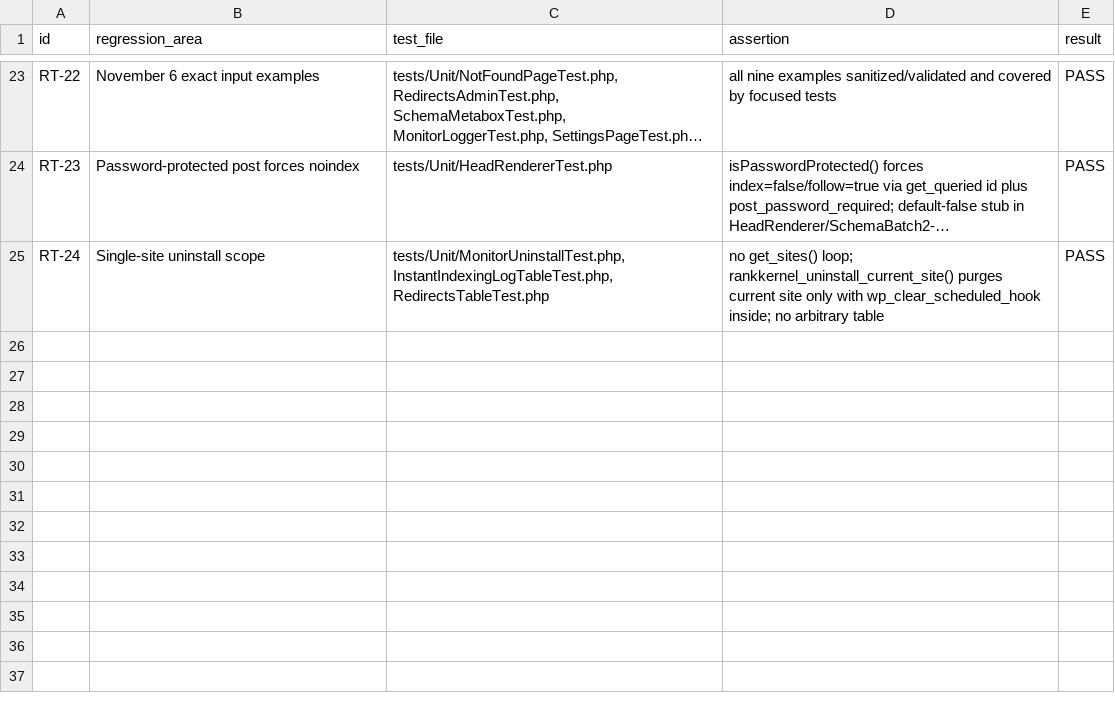
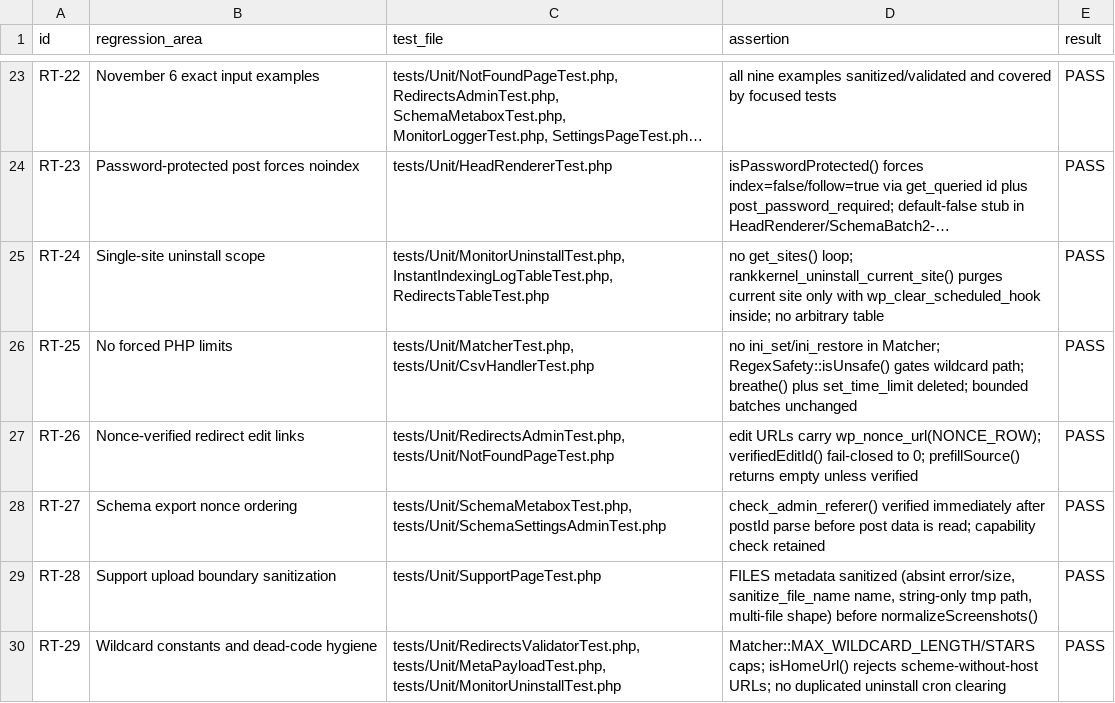
Before and after one commit to maulikbhalodiya/rankkernel, a CSV file: reports/wporg-final-remediation/REGRESSION_TEST_MATRIX.csv, drawn as a sheet; only a part is shown, gaps mark what is left out; long unchanged cells end in …; the diff names each change by its address in the sheet, - before the commit and + after, or states it on an @@ line.

```diff
--- a/reports/wporg-final-remediation/REGRESSION_TEST_MATRIX.csv
+++ b/reports/wporg-final-remediation/REGRESSION_TEST_MATRIX.csv
+row 26: RT-25 | No forced PHP limits | tests/Unit/MatcherTest.php, tests/Unit/CsvHandlerTest.php | no ini_set/ini_restore in Matcher; RegexSafety::isUnsafe() gates wildcard path; breathe() plus set_time_limit deleted; bounded batches unchanged | PASS
+row 27: RT-26 | Nonce-verified redirect edit links | tests/Unit/RedirectsAdminTest.php, tests/Unit/NotFoundPageTest.php | edit URLs carry wp_nonce_url(NONCE_ROW); verifiedEditId() fail-closed to 0; prefillSource() returns empty unless verified | PASS
+row 28: RT-27 | Schema export nonce ordering | tests/Unit/SchemaMetaboxTest.php, tests/Unit/SchemaSettingsAdminTest.php | check_admin_referer() verified immediately after postId parse before post data is read; capability check retained | PASS
+row 29: RT-28 | Support upload boundary sanitization | tests/Unit/SupportPageTest.php | FILES metadata sanitized (absint error/size, sanitize_file_name name, string-only tmp path, multi-file shape) before normalizeScreenshots() | PASS
+row 30: RT-29 | Wildcard constants and dead-code hygiene | tests/Unit/RedirectsValidatorTest.php, tests/Unit/MetaPayloadTest.php, tests/Unit/MonitorUninstallTest.php | Matcher::MAX_WILDCARD_LENGTH/STARS caps; isHomeUrl() rejects scheme-without-host URLs; no duplicated uninstall cron clearing | PASS
```
Also changed, not shown: reports/wporg-final-remediation/WORDPRESS_ORG_ISSUE_REGISTER.csv, 9 other files.
